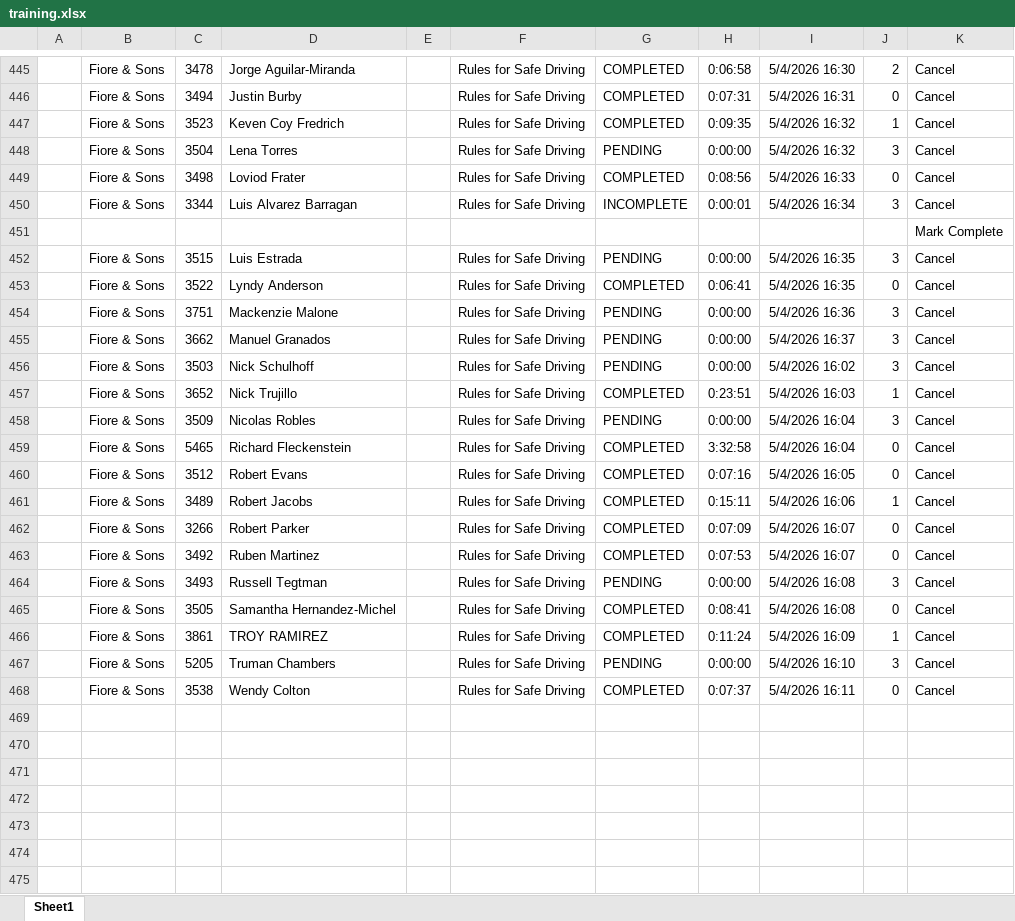
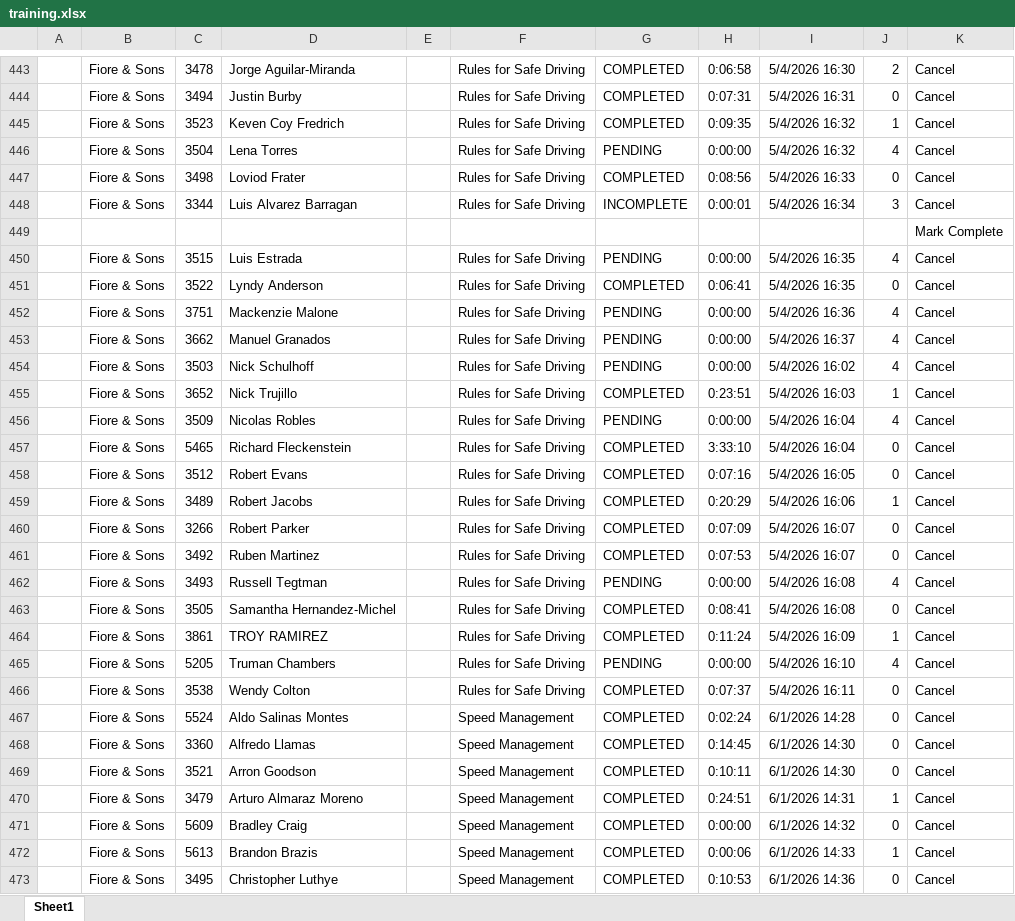
Before and after one commit to jmullins-DEN/Fiore-Sons, an Excel workbook: training.xlsx, sheet Sheet1, drawn as a sheet; only a part is shown, gaps mark what is left out; values as stored, in another font and other column widths than the file's, no borders; addresses are those after the commit; the diff covers the shown part only; the diff names each change by its address in the sheet, - before the commit and + after, or states it on an @@ line.

Commit message:
Add files via upload

```diff
--- a/training.xlsx (sheet Sheet1)
+++ b/training.xlsx (sheet Sheet1)
-J446: 3
+J446: 4
-J450: 3
+J450: 4
-J452:J454: 3
+J452:J454: 4
-J456: 3
+J456: 4
-H457: 3:32:58
+H457: 3:33:10
-H459: 0:15:11
+H459: 0:20:29
-J462: 3
+J462: 4
-J465: 3
+J465: 4
+row 467:  | Fiore & Sons | 5524 | Aldo Salinas Montes |  | Speed Management | COMPLETED | 0:02:24 | 6/1/2026 14:28 | 0 | Cancel
+row 468:  | Fiore & Sons | 3360 | Alfredo Llamas |  | Speed Management | COMPLETED | 0:14:45 | 6/1/2026 14:30 | 0 | Cancel
+row 469:  | Fiore & Sons | 3521 | Arron Goodson |  | Speed Management | COMPLETED | 0:10:11 | 6/1/2026 14:30 | 0 | Cancel
+row 470:  | Fiore & Sons | 3479 | Arturo Almaraz Moreno |  | Speed Management | COMPLETED | 0:24:51 | 6/1/2026 14:31 | 1 | Cancel
+row 471:  | Fiore & Sons | 5609 | Bradley Craig |  | Speed Management | COMPLETED | 0:00:00 | 6/1/2026 14:32 | 0 | Cancel
+row 472:  | Fiore & Sons | 5613 | Brandon Brazis |  | Speed Management | COMPLETED | 0:00:06 | 6/1/2026 14:33 | 1 | Cancel
+row 473:  | Fiore & Sons | 3495 | Christopher Luthye |  | Speed Management | COMPLETED | 0:10:53 | 6/1/2026 14:36 | 0 | Cancel
```
Also changed, not shown: 59 added rows, 1 removed row, 2 moved rows and 20 edited cells elsewhere in this sheet.
